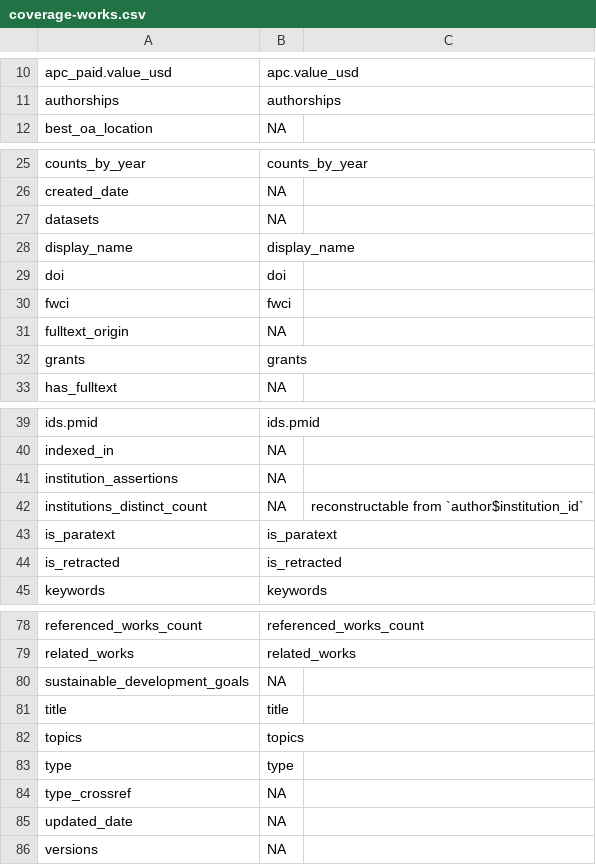
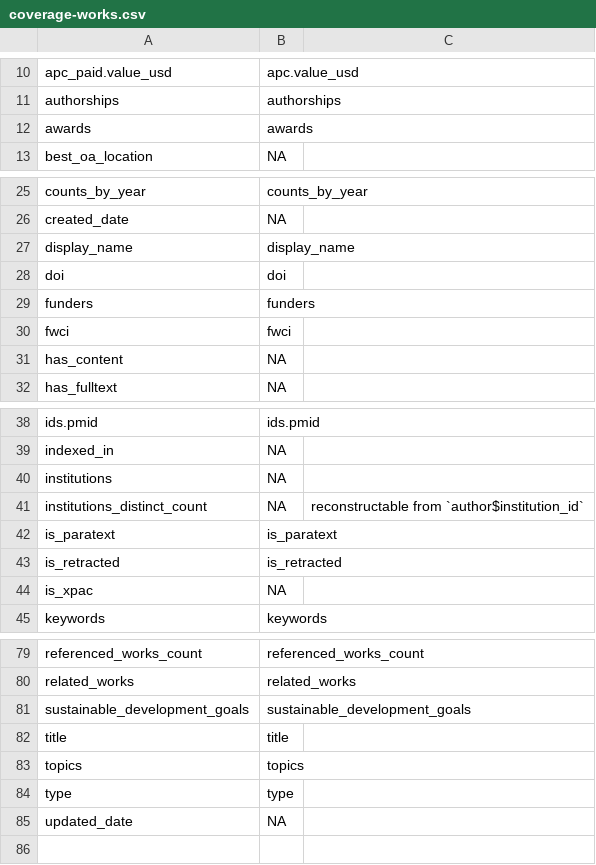
Before and after one commit to ropensci/openalexR, a CSV file: data-raw/coverage-works.csv, drawn as a sheet; only a part is shown, gaps mark what is left out; the diff covers the shown part only.

```diff
--- a/data-raw/coverage-works.csv
+++ b/data-raw/coverage-works.csv
@@ -11,2 +11,3 @@ apc_paid.value_usd,apc.value_usd,
 authorships,authorships,
+awards,awards,
 best_oa_location,NA,
@@ -26,8 +26,7 @@ counts_by_year,counts_by_year,
 created_date,NA,
-datasets,NA,
 display_name,display_name,
 doi,doi,
+funders,funders,
 fwci,fwci,
-fulltext_origin,NA,
-grants,grants,
+has_content,NA,
 has_fulltext,NA,
@@ -40,3 +39,3 @@ ids.pmid,ids.pmid,
 indexed_in,NA,
-institution_assertions,NA,
+institutions,NA,
 institutions_distinct_count,NA,reconstructable from `author$institution_id`
@@ -44,2 +43,3 @@ is_paratext,is_paratext,
 is_retracted,is_retracted,
+is_xpac,NA,
 keywords,keywords,
@@ -79,3 +80,3 @@ referenced_works_count,referenced_works_count,
 related_works,related_works,
-sustainable_development_goals,NA,
+sustainable_development_goals,sustainable_development_goals,
 title,title,
@@ -83,4 +84,2 @@ topics,topics,
 type,type,
-type_crossref,NA,
 updated_date,NA,
-versions,NA,
```
Also changed, not shown: 1 added row and 1 removed row elsewhere in this file, 26 other files.
